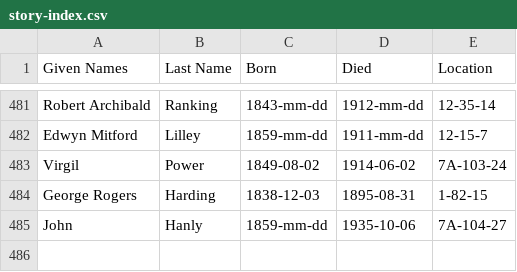
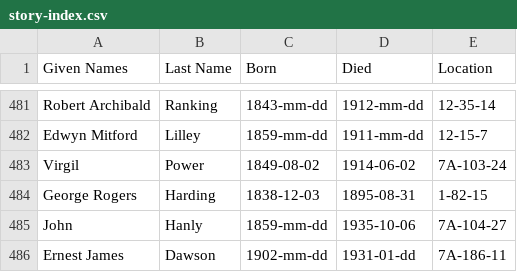
Before and after one commit to 1871fotc/fotc, a CSV file: docs/assets/data/story-index.csv, drawn as a sheet; only a part is shown, gaps mark what is left out; the diff names each change by its address in the sheet, - before the commit and + after, or states it on an @@ line.

Commit message:
add Ernest James Dawson

```diff
--- a/docs/assets/data/story-index.csv
+++ b/docs/assets/data/story-index.csv
+row 486: Ernest James | Dawson | 1902-mm-dd | 1931-01-dd | 7A-186-11
```
Also changed, not shown: 2 other files.
